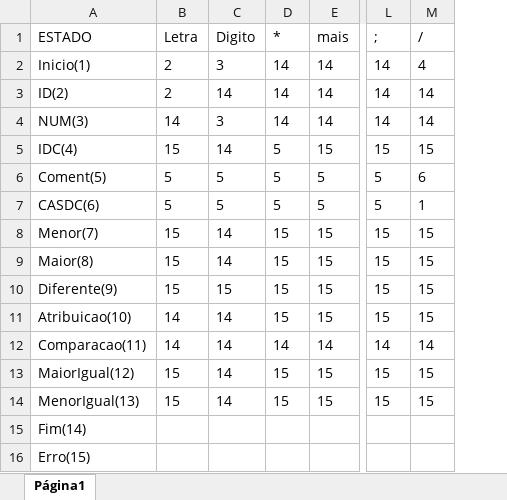
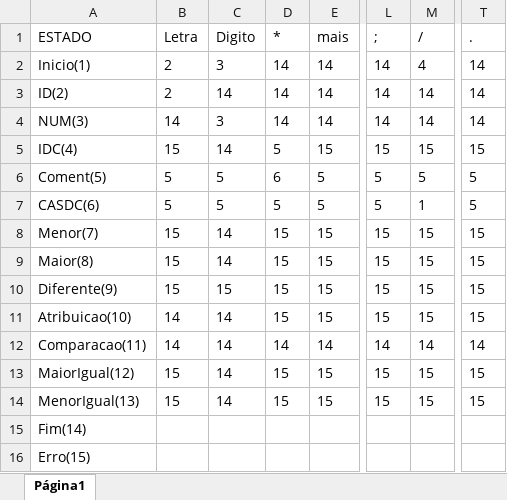
Before and after one commit to juanmmartinss/Projeto_Compiladores, an Excel workbook: Projeto/Tabela_DFA.xlsx, sheet Página1, drawn as a sheet; only a part is shown, gaps mark what is left out; values as stored, in another font and other column widths than the file's, no borders; the diff names each change by its address in the sheet, - before the commit and + after, or states it on an @@ line.

```diff
--- a/Projeto/Tabela_DFA.xlsx (sheet Página1)
+++ b/Projeto/Tabela_DFA.xlsx (sheet Página1)
+column T (.), rows 2-14: 14 | 14 | 14 | 15 | 5 | 5 | 15 | 15 | 15 | 15 | 14 | 15 | 15
-D6 (*): 5
+D6 (*): 6
-M6 (/): 6
+M6 (/): 5
```
Also changed, not shown: 3 other files.
